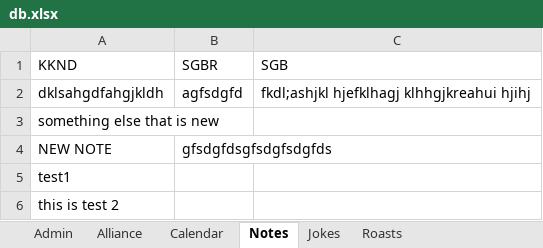
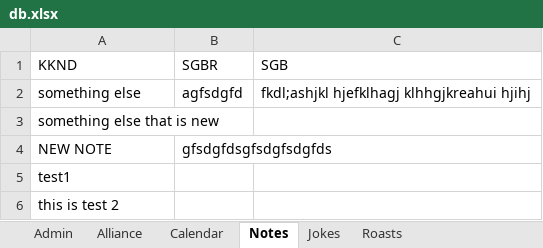
Before and after one commit to papa-marsh/PapaBot, an Excel workbook: db.xlsx, sheet Notes, drawn as a sheet; values as stored, in another font and other column widths than the file's, no borders; the diff names each change by its address in the sheet, - before the commit and + after, or states it on an @@ line.

Commit message:
final touches before finishing up !notes

```diff
--- a/db.xlsx (sheet Notes)
+++ b/db.xlsx (sheet Notes)
-A2 (KKND): dklsahgdfahgjkldh
+A2 (KKND): something else
```
Also changed, not shown: 1 other file.
